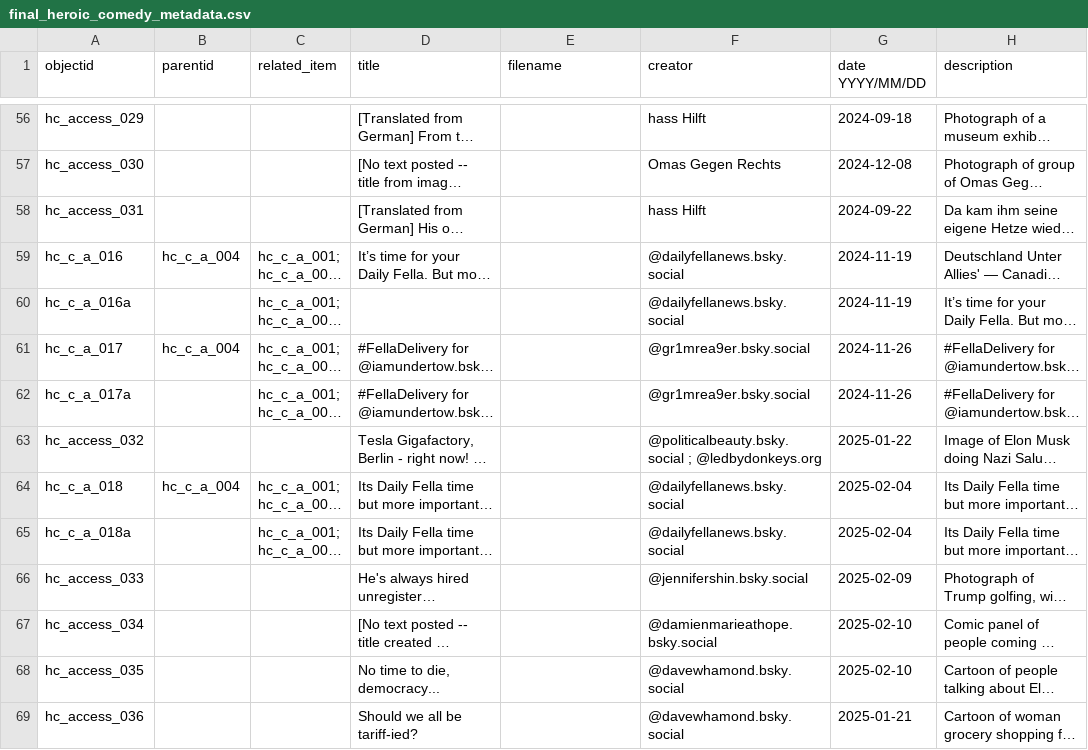
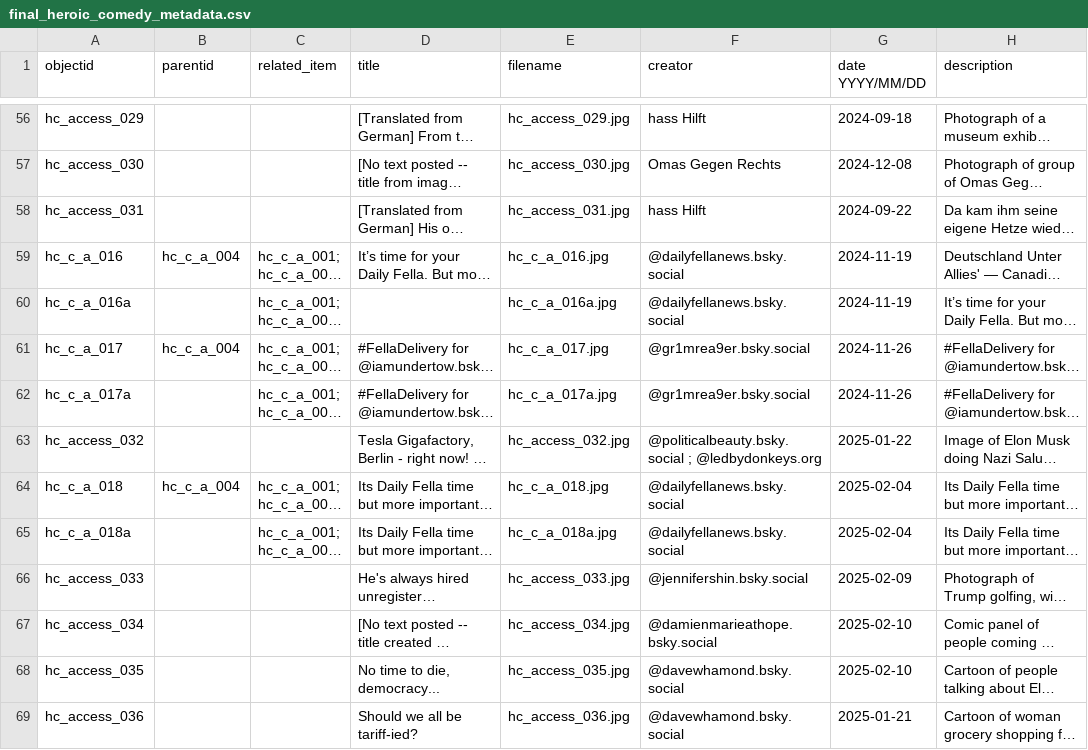
Before and after one commit to sdulicny/heroic-comedy-csv, a CSV file: _data/final_heroic_comedy_metadata.csv, drawn as a sheet; only a part is shown, gaps mark what is left out; long unchanged cells end in …; the diff covers the shown part only; the diff names each change by its address in the sheet, - before the commit and + after, or states it on an @@ line.

Commit message:
New MD with filenames filled in to try to solve error

```diff
--- a/_data/final_heroic_comedy_metadata.csv
+++ b/_data/final_heroic_comedy_metadata.csv
-E56 (filename): (empty)
+E56 (filename): hc_access_029.jpg
-E57 (filename): (empty)
+E57 (filename): hc_access_030.jpg
-E58 (filename): (empty)
+E58 (filename): hc_access_031.jpg
-E59 (filename): (empty)
+E59 (filename): hc_c_a_016.jpg
-E60 (filename): (empty)
+E60 (filename): hc_c_a_016a.jpg
-E61 (filename): (empty)
+E61 (filename): hc_c_a_017.jpg
-E62 (filename): (empty)
+E62 (filename): hc_c_a_017a.jpg
-E63 (filename): (empty)
+E63 (filename): hc_access_032.jpg
-E64 (filename): (empty)
+E64 (filename): hc_c_a_018.jpg
-E65 (filename): (empty)
+E65 (filename): hc_c_a_018a.jpg
-E66 (filename): (empty)
+E66 (filename): hc_access_033.jpg
-E67 (filename): (empty)
+E67 (filename): hc_access_034.jpg
-E68 (filename): (empty)
+E68 (filename): hc_access_035.jpg
-E69 (filename): (empty)
+E69 (filename): hc_access_036.jpg
```
Also changed, not shown: 69 edited cells elsewhere in this file.
